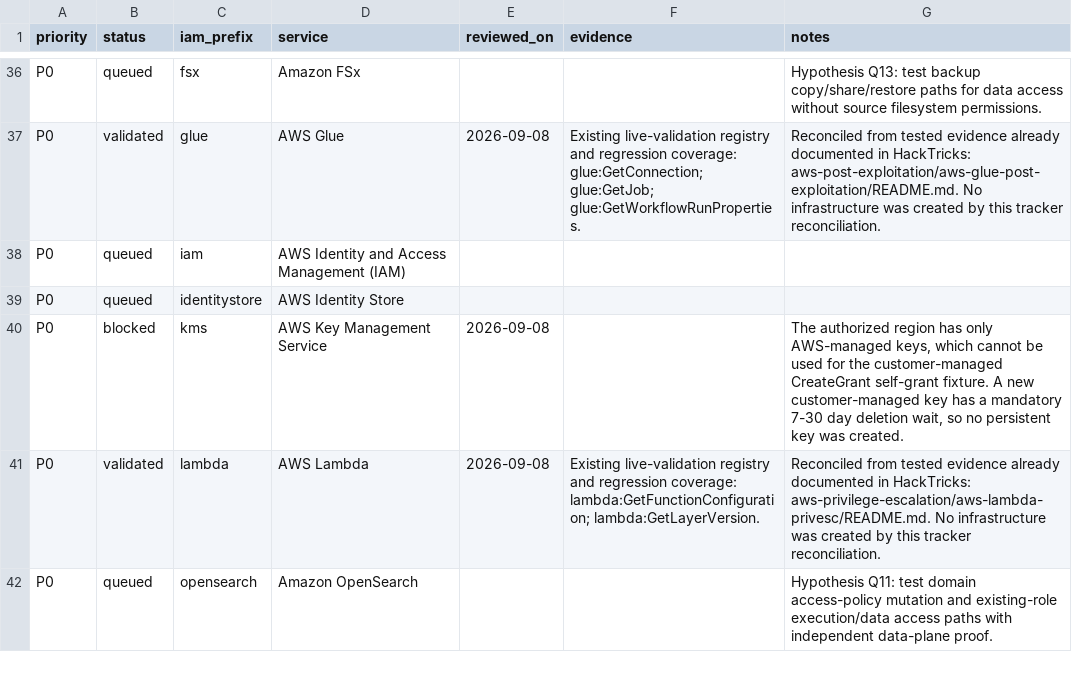
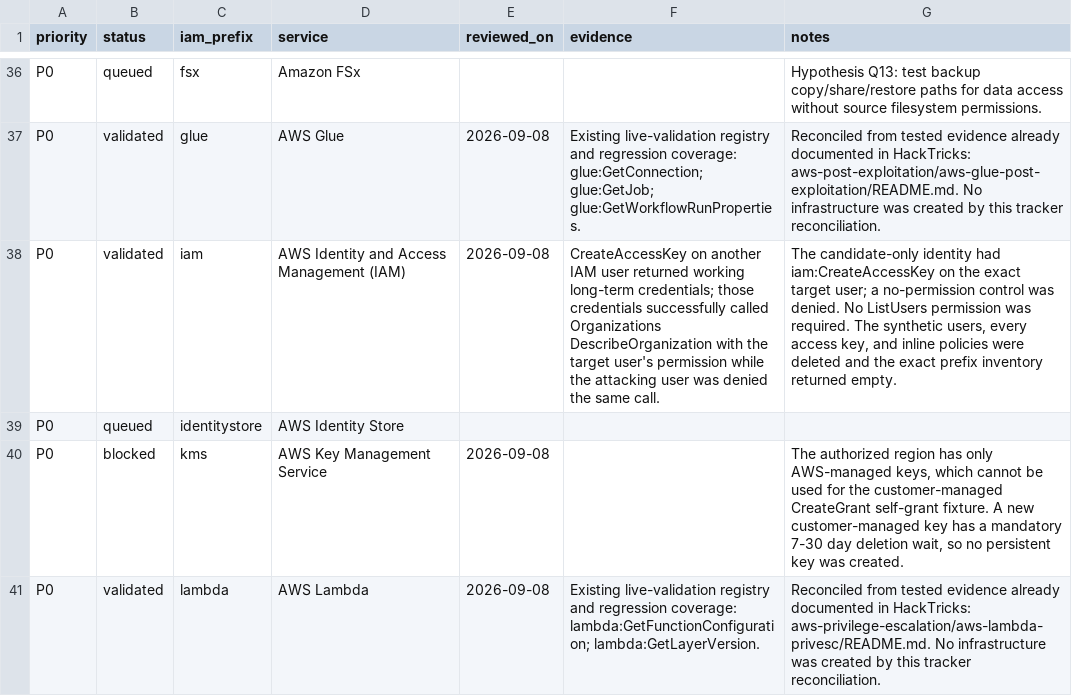
Before and after one commit to carlospolop/CloudPEASS, a CSV file: docs/AWS-service-security-review.csv, drawn as a sheet; only a part is shown, gaps mark what is left out; the shorter side is filled out with more unchanged rows.

Commit message:
Validate IAM cross-user access-key takeover

```diff
--- a/docs/AWS-service-security-review.csv
+++ b/docs/AWS-service-security-review.csv
@@ -37,3 +37,3 @@
 "P0","validated","glue","AWS Glue","2026-09-08","Existing live-validation registry and regression coverage: glue:GetConnection; glue:GetJob; glue:GetWorkflowRunProperties.","Reconciled from tested evidence already documented in HackTricks: aws-post-exploitation/aws-glue-post-exploitation/README.md. No infrastructure was created by this tracker reconciliation."
-"P0","queued","iam","AWS Identity and Access Management (IAM)","","",""
+"P0","validated","iam","AWS Identity and Access Management (IAM)","2026-09-08","CreateAccessKey on another IAM user returned working long-term credentials; those credentials successfully called Organizations DescribeOrganization with the target user's permission while the attacking user was denied the same call.","The candidate-only identity had iam:CreateAccessKey on the exact target user; a no-permission control was denied. No ListUsers permission was required. The synthetic users, every access key, and inline policies were deleted and the exact prefix inventory returned empty."
 "P0","queued","identitystore","AWS Identity Store","","",""
```
Also changed, not shown: 4 other files.
